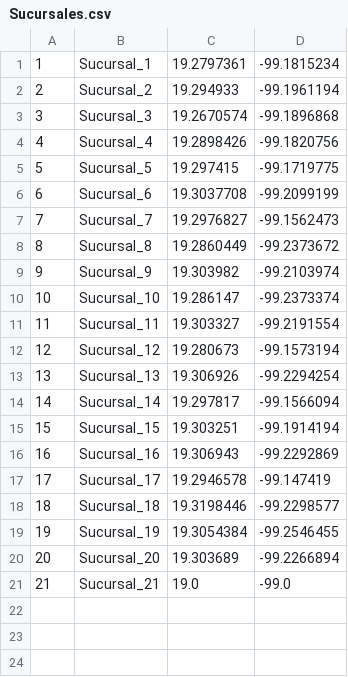
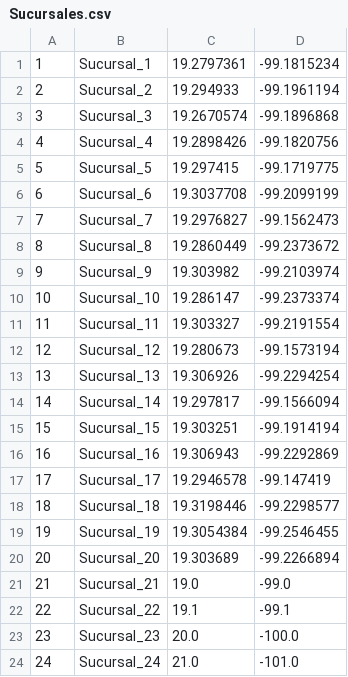
Before and after one commit to BalmyM4/ProyectoEDAII, a CSV file: Sucursales.csv, drawn as a sheet; the diff names each change by its address in the sheet, - before the commit and + after, or states it on an @@ line.

```diff
--- a/Sucursales.csv
+++ b/Sucursales.csv
+row 22: 22 | Sucursal_22 | 19.1 | -99.1
+row 23: 23 | Sucursal_23 | 20.0 | -100.0
+row 24: 24 | Sucursal_24 | 21.0 | -101.0
```
Also changed, not shown: Relaciones.csv, 2 other files.
